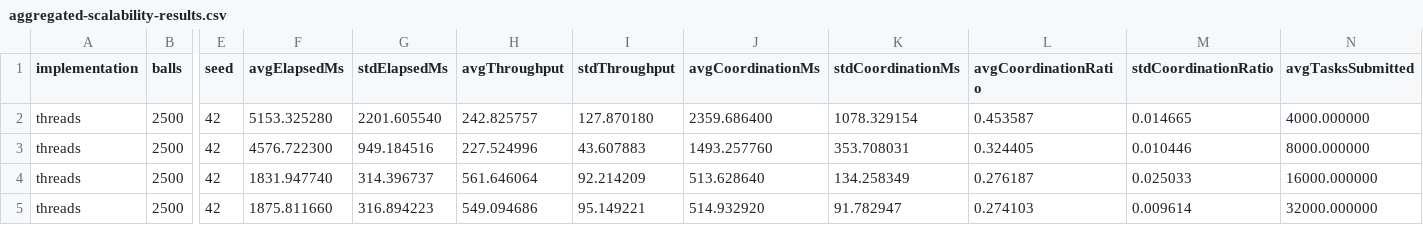
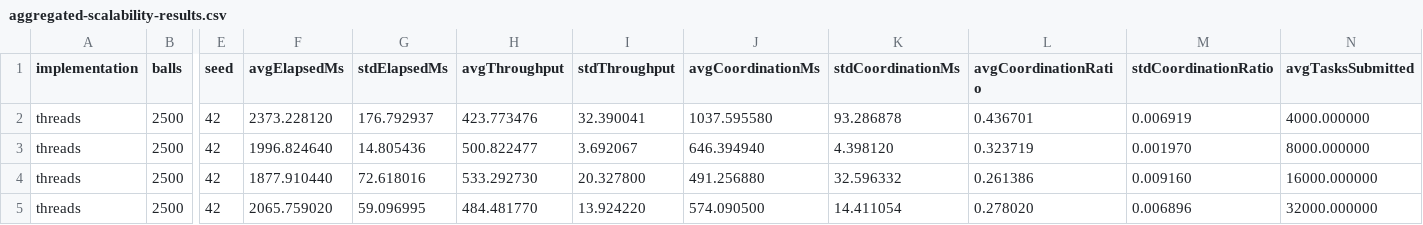
Before and after one commit to pcd-26/PCD-26, a CSV file: assignment-1/benchmarks/results/aggregated-scalability-results.csv, drawn as a sheet; only a part is shown, gaps mark what is left out; the diff covers the shown part only; the diff names each change by its address in the sheet, - before the commit and + after, or states it on an @@ line.

```diff
--- a/assignment-1/benchmarks/results/aggregated-scalability-results.csv
+++ b/assignment-1/benchmarks/results/aggregated-scalability-results.csv
-F2 (avgElapsedMs): 5153.325280
+F2 (avgElapsedMs): 2373.228120
-G2 (stdElapsedMs): 2201.605540
+G2 (stdElapsedMs): 176.792937
-H2 (avgThroughput): 242.825757
+H2 (avgThroughput): 423.773476
-I2 (stdThroughput): 127.870180
+I2 (stdThroughput): 32.390041
-J2 (avgCoordinationMs): 2359.686400
+J2 (avgCoordinationMs): 1037.595580
-K2 (stdCoordinationMs): 1078.329154
+K2 (stdCoordinationMs): 93.286878
-L2 (avgCoordinationRatio): 0.453587
+L2 (avgCoordinationRatio): 0.436701
-M2 (stdCoordinationRatio): 0.014665
+M2 (stdCoordinationRatio): 0.006919
-F3 (avgElapsedMs): 4576.722300
+F3 (avgElapsedMs): 1996.824640
-G3 (stdElapsedMs): 949.184516
+G3 (stdElapsedMs): 14.805436
-H3 (avgThroughput): 227.524996
+H3 (avgThroughput): 500.822477
-I3 (stdThroughput): 43.607883
+I3 (stdThroughput): 3.692067
-J3 (avgCoordinationMs): 1493.257760
+J3 (avgCoordinationMs): 646.394940
-K3 (stdCoordinationMs): 353.708031
+K3 (stdCoordinationMs): 4.398120
-L3 (avgCoordinationRatio): 0.324405
+L3 (avgCoordinationRatio): 0.323719
-M3 (stdCoordinationRatio): 0.010446
+M3 (stdCoordinationRatio): 0.001970
-F4 (avgElapsedMs): 1831.947740
+F4 (avgElapsedMs): 1877.910440
-G4 (stdElapsedMs): 314.396737
+G4 (stdElapsedMs): 72.618016
-H4 (avgThroughput): 561.646064
+H4 (avgThroughput): 533.292730
-I4 (stdThroughput): 92.214209
+I4 (stdThroughput): 20.327800
-J4 (avgCoordinationMs): 513.628640
+J4 (avgCoordinationMs): 491.256880
-K4 (stdCoordinationMs): 134.258349
+K4 (stdCoordinationMs): 32.596332
-L4 (avgCoordinationRatio): 0.276187
+L4 (avgCoordinationRatio): 0.261386
-M4 (stdCoordinationRatio): 0.025033
+M4 (stdCoordinationRatio): 0.009160
-F5 (avgElapsedMs): 1875.811660
+F5 (avgElapsedMs): 2065.759020
-G5 (stdElapsedMs): 316.894223
+G5 (stdElapsedMs): 59.096995
-H5 (avgThroughput): 549.094686
+H5 (avgThroughput): 484.481770
-I5 (stdThroughput): 95.149221
+I5 (stdThroughput): 13.924220
-J5 (avgCoordinationMs): 514.932920
+J5 (avgCoordinationMs): 574.090500
-K5 (stdCoordinationMs): 91.782947
+K5 (stdCoordinationMs): 14.411054
-L5 (avgCoordinationRatio): 0.274103
+L5 (avgCoordinationRatio): 0.278020
-M5 (stdCoordinationRatio): 0.009614
+M5 (stdCoordinationRatio): 0.006896
```
Also changed, not shown: 60 edited cells elsewhere in this file, assignment-1/benchmarks/results/aggregated-results.csv, assignment-1/benchmarks/results/benchmark-summary.csv, 19 other files.
